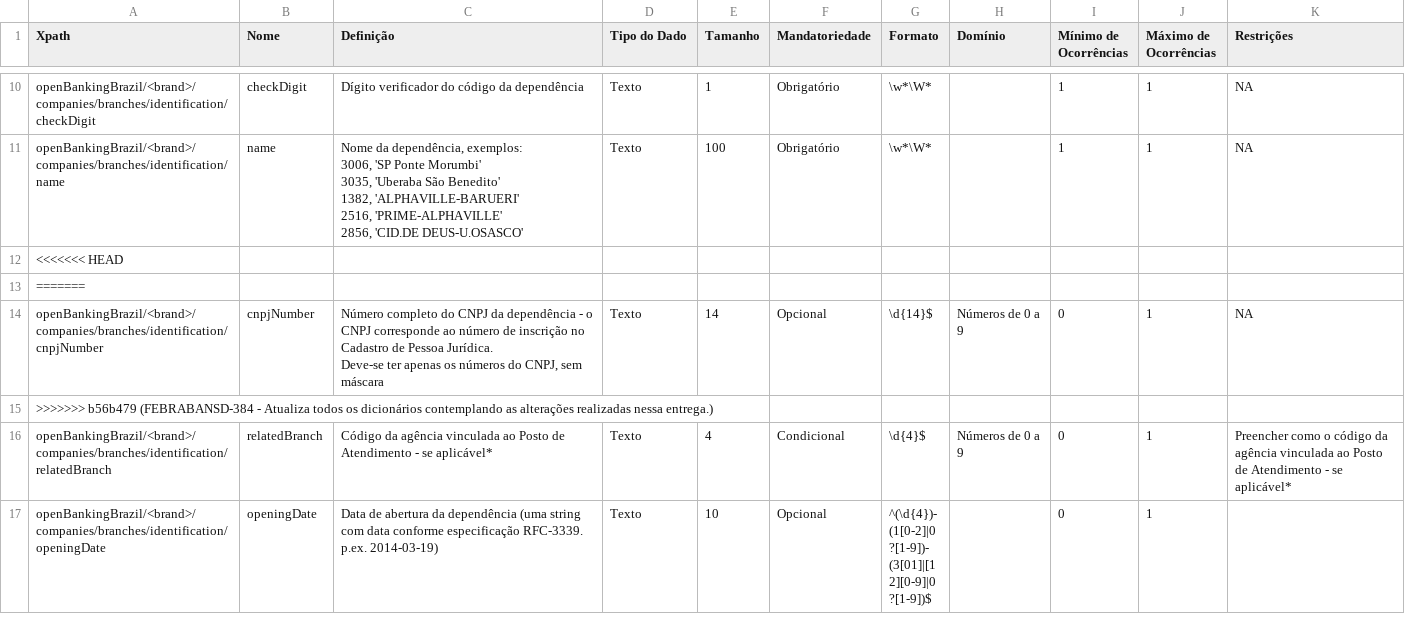
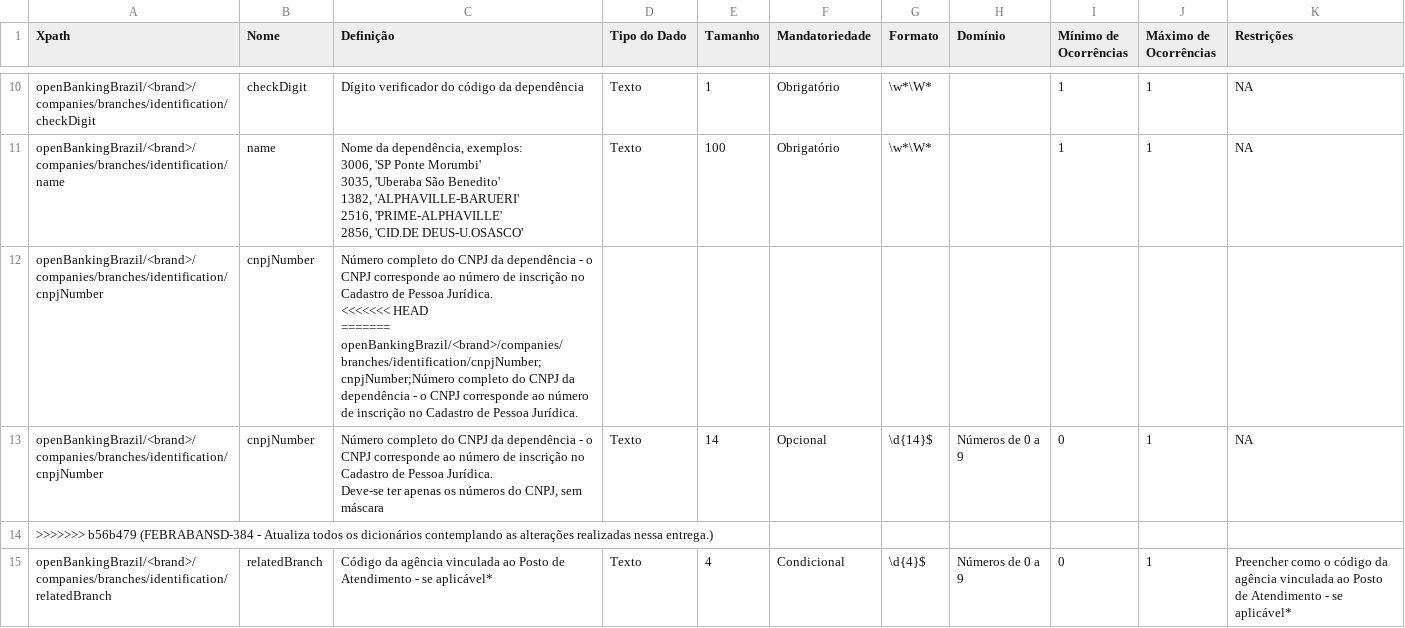
Before and after one commit to GFTOB/areadesenvolvedor, a CSV file: documentation/source/dictionary/branches.csv, drawn as a sheet; only a part is shown, gaps mark what is left out; the shorter side is filled out with more unchanged rows; removed rows and columns are numbered as before the commit, all else as after; ↵ is a line break in a cell; the diff names each change by its address in the sheet, - before the commit and + after, or states it on an @@ line.

```diff
--- a/documentation/source/dictionary/branches.csv
+++ b/documentation/source/dictionary/branches.csv
-row 12: <<<<<<< HEAD
-row 13: =======
+row 12: openBankingBrazil/<brand>/companies/branches/identification/cnpjNumber | cnpjNumber | Número completo do CNPJ da dependência - o CNPJ corresponde ao número de inscrição no Cadastro de Pessoa Jurídica. ↵ <<<<<<< HEAD ↵ ======= ↵ openBankingBrazil/<brand>/companies/branches/identification/cnpjNumber;cnpjNumber;Número completo do CNPJ da dependência - o CNPJ corresponde ao número de inscrição no Cadastro de Pessoa Jurídica.
```
